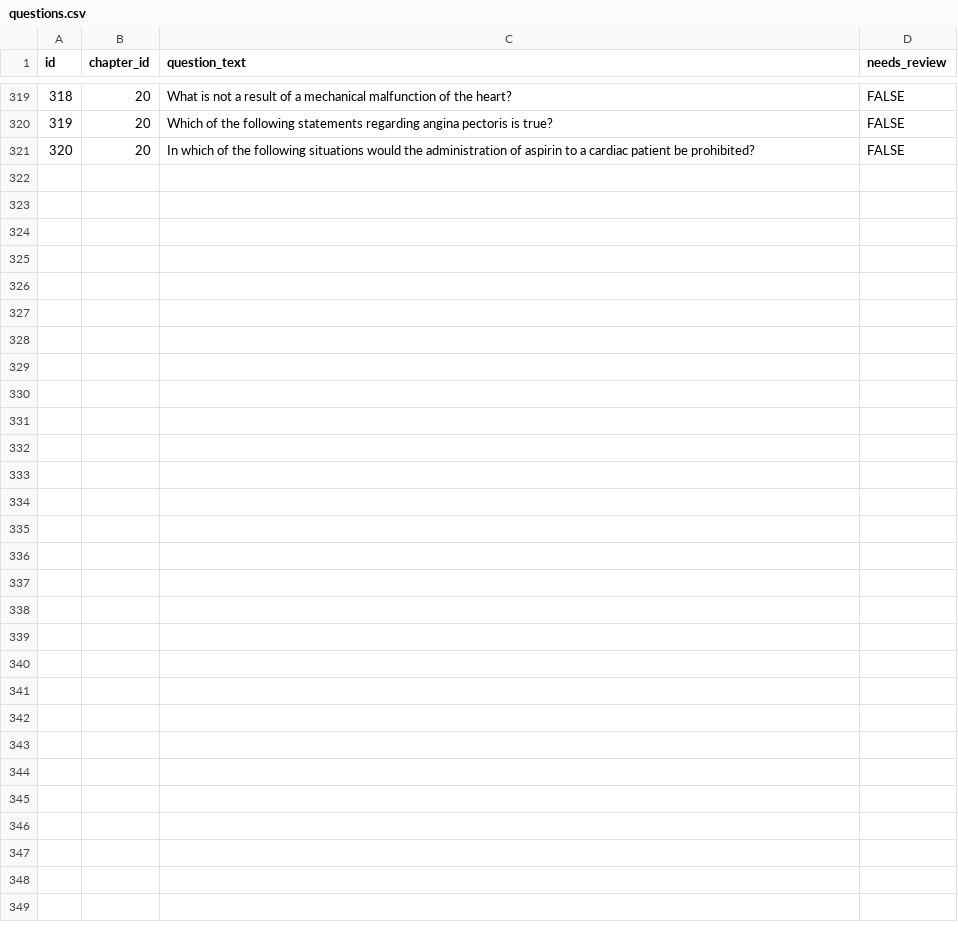
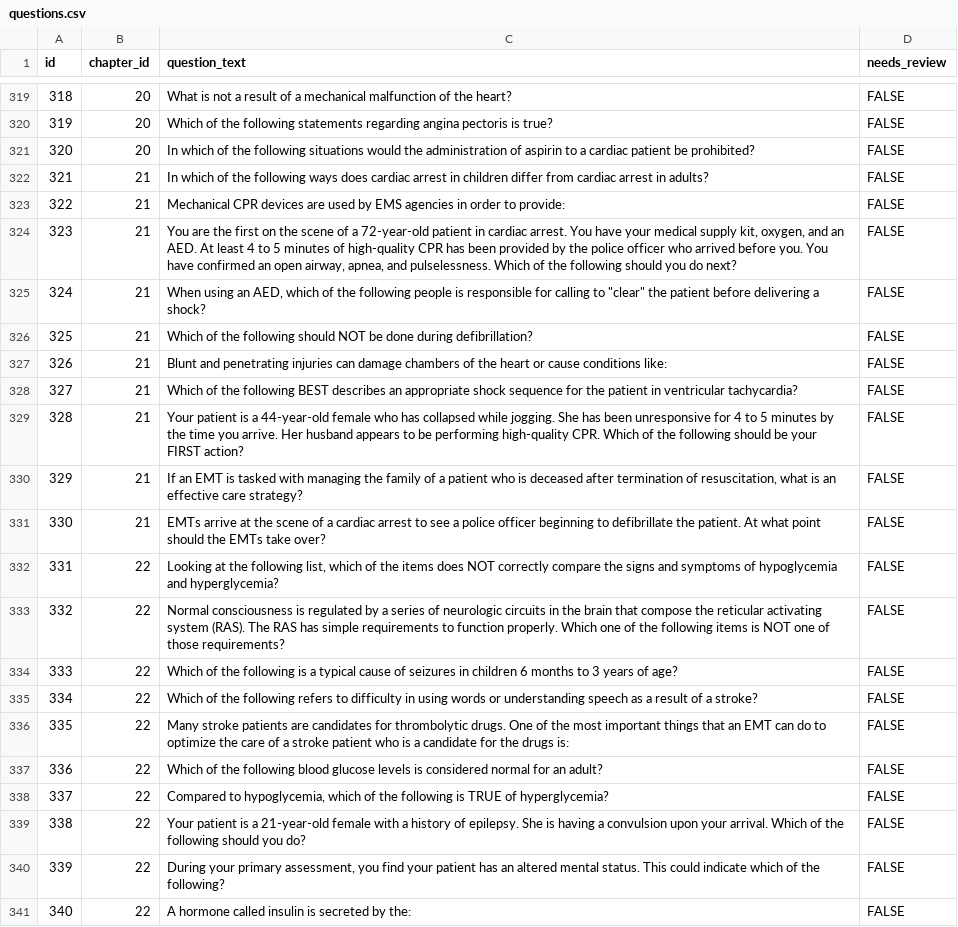
Before and after one commit to christiankdavis/christiankdavis.github.io, a CSV file: study/data/questions.csv, drawn as a sheet; only a part is shown, gaps mark what is left out; the diff names each change by its address in the sheet, - before the commit and + after, or states it on an @@ line.

Commit message:
more questions

```diff
--- a/study/data/questions.csv
+++ b/study/data/questions.csv
+row 322: 321 | 21 | In which of the following ways does cardiac arrest in children differ from cardiac arrest in adults? | FALSE
+row 323: 322 | 21 | Mechanical CPR devices are used by EMS agencies in order to provide: | FALSE
+row 324: 323 | 21 | You are the first on the scene of a 72-year-old patient in cardiac arrest. You have your medical supply kit, oxygen, and an AED. At least 4 to 5 minutes of high-quality CPR has been provided by the police officer who arrived before you. You have confirmed an open airway, apnea, and pulselessness. Which of the following should you do next? | FALSE
+row 325: 324 | 21 | When using an AED, which of the following people is responsible for calling to "clear" the patient before delivering a shock? | FALSE
+row 326: 325 | 21 | Which of the following should NOT be done during defibrillation? | FALSE
+row 327: 326 | 21 | Blunt and penetrating injuries can damage chambers of the heart or cause conditions like: | FALSE
+row 328: 327 | 21 | Which of the following BEST describes an appropriate shock sequence for the patient in ventricular tachycardia? | FALSE
+row 329: 328 | 21 | Your patient is a 44-year-old female who has collapsed while jogging. She has been unresponsive for 4 to 5 minutes by the time you arrive. Her husband appears to be performing high-quality CPR. Which of the following should be your FIRST action? | FALSE
+row 330: 329 | 21 | If an EMT is tasked with managing the family of a patient who is deceased after termination of resuscitation, what is an effective care strategy? | FALSE
+row 331: 330 | 21 | EMTs arrive at the scene of a cardiac arrest to see a police officer beginning to defibrillate the patient. At what point should the EMTs take over? | FALSE
+row 332: 331 | 22 | Looking at the following list, which of the items does NOT correctly compare the signs and symptoms of hypoglycemia and hyperglycemia? | FALSE
+row 333: 332 | 22 | Normal consciousness is regulated by a series of neurologic circuits in the brain that compose the reticular activating system (RAS). The RAS has simple requirements to function properly. Which one of the following items is NOT one of those requirements? | FALSE
+row 334: 333 | 22 | Which of the following is a typical cause of seizures in children 6 months to 3 years of age? | FALSE
+row 335: 334 | 22 | Which of the following refers to difficulty in using words or understanding speech as a result of a stroke? | FALSE
+row 336: 335 | 22 | Many stroke patients are candidates for thrombolytic drugs. One of the most important things that an EMT can do to optimize the care of a stroke patient who is a candidate for the drugs is: | FALSE
+row 337: 336 | 22 | Which of the following blood glucose levels is considered normal for an adult? | FALSE
+row 338: 337 | 22 | Compared to hypoglycemia, which of the following is TRUE of hyperglycemia? | FALSE
+row 339: 338 | 22 | Your patient is a 21-year-old female with a history of epilepsy. She is having a convulsion upon your arrival. Which of the following should you do? | FALSE
+row 340: 339 | 22 | During your primary assessment, you find your patient has an altered mental status. This could indicate which of the following? | FALSE
+row 341: 340 | 22 | A hormone called insulin is secreted by the: | FALSE
```
Also changed, not shown: study/data/answer-options.csv, study/data/chapters.csv.
